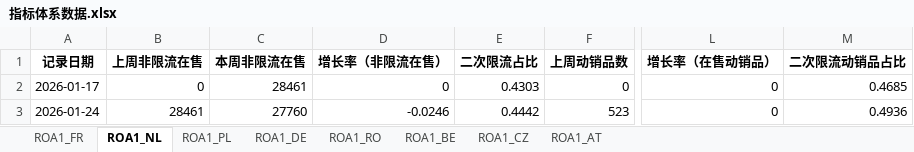
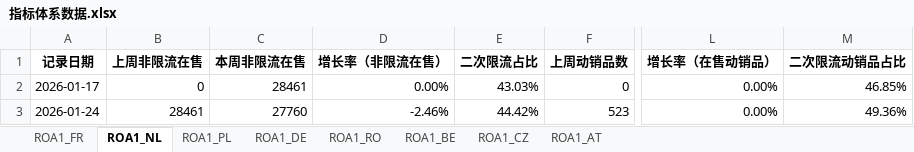
Before and after one commit to alrcat/TEMU-Automated-Data-Analysis-System, an Excel workbook: 指标体系数据.xlsx, sheet ROA1_NL, drawn as a sheet; only a part is shown, gaps mark what is left out; values as stored, in another font and other column widths than the file's, no borders; the diff names each change by its address in the sheet, - before the commit and + after, or states it on an @@ line.

```diff
--- a/指标体系数据.xlsx (sheet ROA1_NL)
+++ b/指标体系数据.xlsx (sheet ROA1_NL)
-D2 (增长率（非限流在售）): 0
+D2 (增长率（非限流在售）): 0.00%
-E2 (二次限流占比): 0.4303
+E2 (二次限流占比): 43.03%
-L2:L3 (增长率（在售动销品）): 0
+L2:L3 (增长率（在售动销品）): 0.00%
-M2 (二次限流动销品占比): 0.4685
+M2 (二次限流动销品占比): 46.85%
-D3 (增长率（非限流在售）): -0.0246
+D3 (增长率（非限流在售）): -2.46%
-E3 (二次限流占比): 0.4442
+E3 (二次限流占比): 44.42%
-M3 (二次限流动销品占比): 0.4936
+M3 (二次限流动销品占比): 49.36%
```
Also changed, not shown: sheet ROA1_FR, sheet ROA1_PL, sheet ROA1_RO, sheet ROA1_BE, sheet ROA1_CZ, sheet ROA1_DE, 24 other files.
